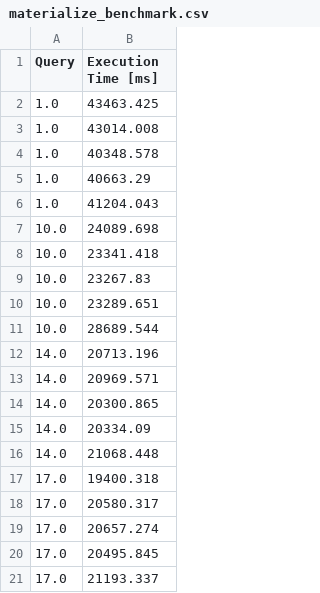
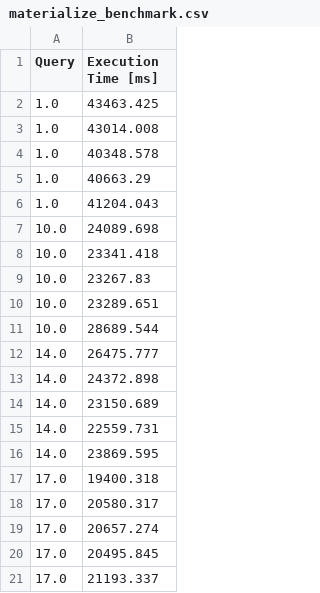
Before and after one commit to ValentinisAlessio/DM_Final_Project, a CSV file: times/materialize_benchmark.csv, drawn as a sheet.

Commit message:
Refreshed some data

```diff
--- a/times/materialize_benchmark.csv
+++ b/times/materialize_benchmark.csv
@@ -11,7 +11,7 @@ Query,Execution Time [ms]
 10.0,28689.544
-14.0,20713.196
-14.0,20969.571
-14.0,20300.865
-14.0,20334.09
-14.0,21068.448
+14.0,26475.777
+14.0,24372.898
+14.0,23150.689
+14.0,22559.731
+14.0,23869.595
 17.0,19400.318
```
Also changed, not shown: times/materialize_index_benchmark.csv.
